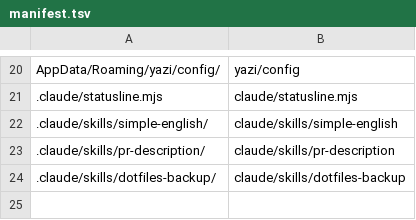
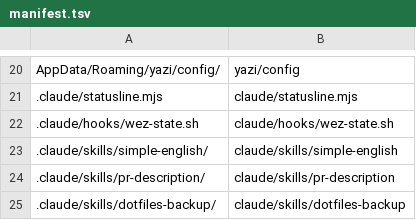
Before and after one commit to Cong-Ha/DotFiles, a TSV file: WorkLaptop/claude/skills/dotfiles-backup/manifest.tsv, drawn as a sheet; only a part is shown, gaps mark what is left out; the diff names each change by its address in the sheet, - before the commit and + after, or states it on an @@ line.

```diff
--- a/WorkLaptop/claude/skills/dotfiles-backup/manifest.tsv
+++ b/WorkLaptop/claude/skills/dotfiles-backup/manifest.tsv
+row 22: .claude/hooks/wez-state.sh | claude/hooks/wez-state.sh
```
Also changed, not shown: 3 other files.
